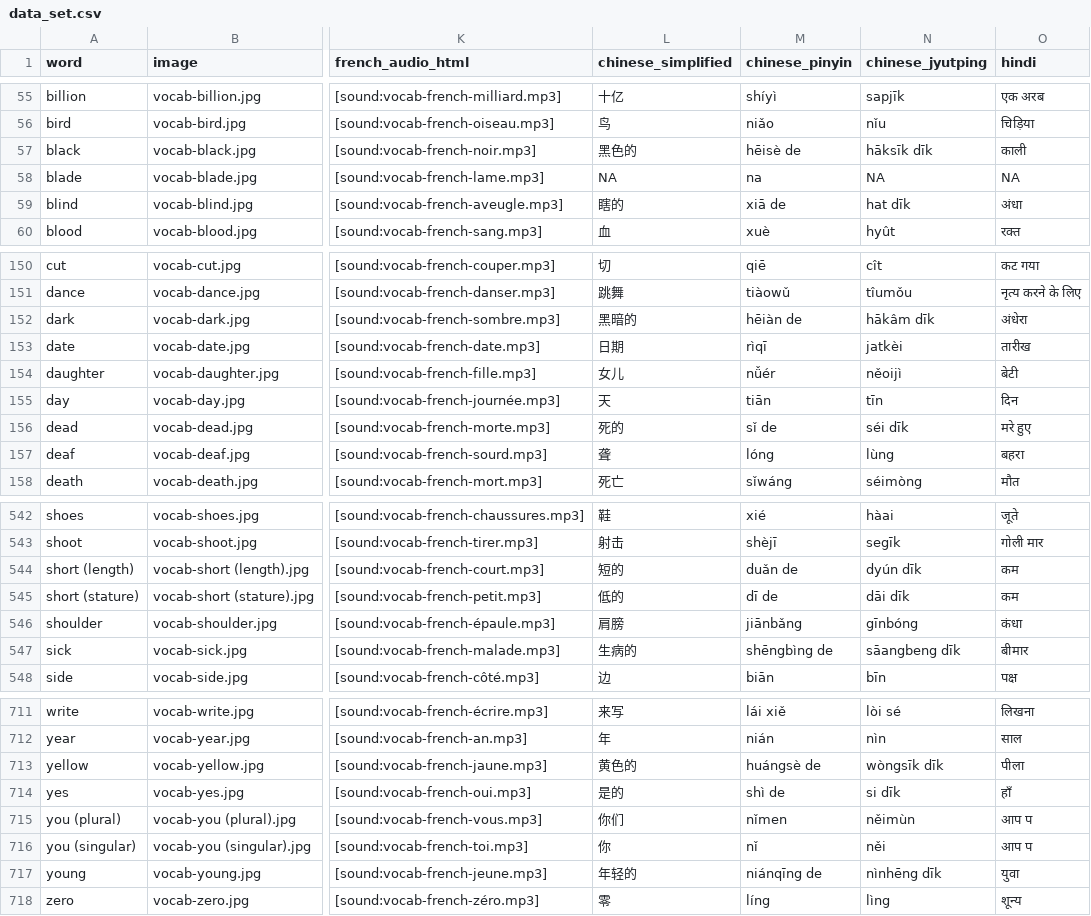
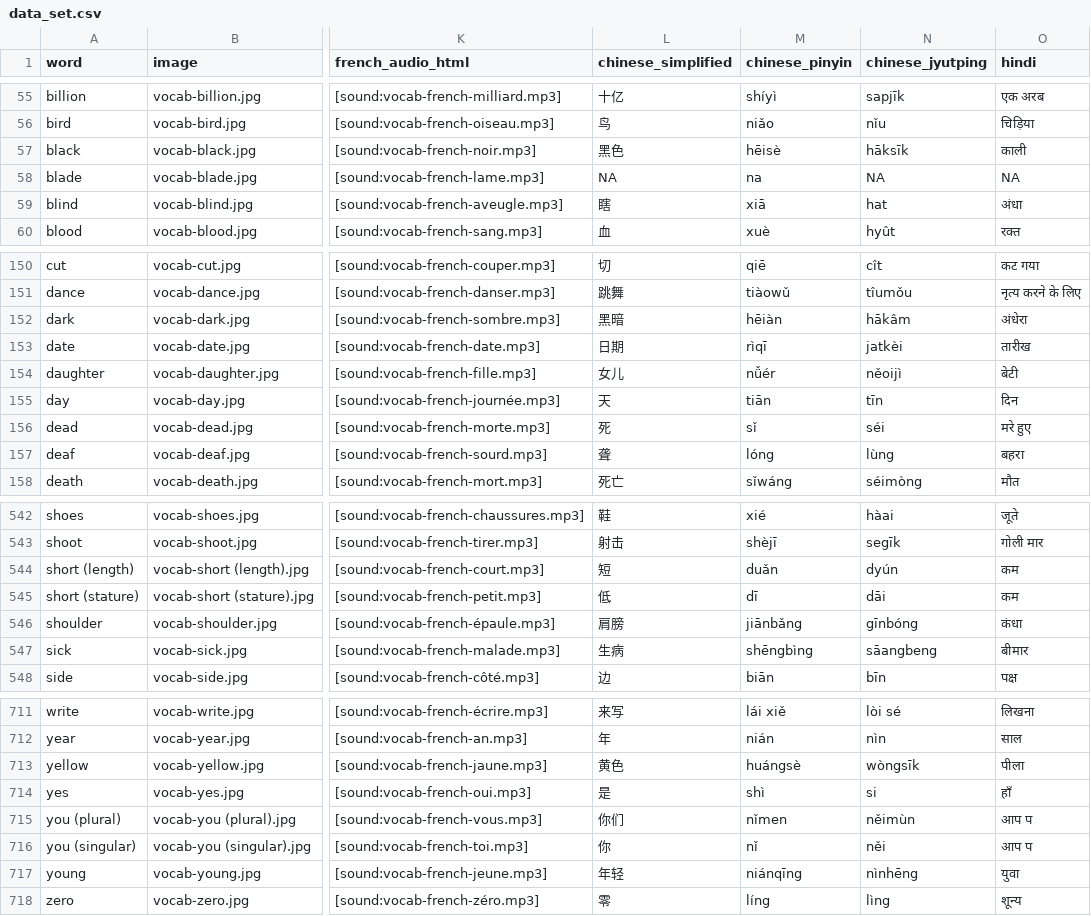
Before and after one commit to danimedi/vocabulaRy, a CSV file: data/data_set.csv, drawn as a sheet; only a part is shown, gaps mark what is left out; the diff covers the shown part only; the diff names each change by its address in the sheet, - before the commit and + after, or states it on an @@ line.

Commit message:
remove 'de' at the end of a lot of words in Chinese

```diff
--- a/data/data_set.csv
+++ b/data/data_set.csv
-L57 (chinese_simplified): 黑色的
+L57 (chinese_simplified): 黑色
-M57 (chinese_pinyin): hēisè de
+M57 (chinese_pinyin): hēisè
-N57 (chinese_jyutping): hāksīk dīk
+N57 (chinese_jyutping): hāksīk
-L59 (chinese_simplified): 瞎的
+L59 (chinese_simplified): 瞎
-M59 (chinese_pinyin): xiā de
+M59 (chinese_pinyin): xiā
-N59 (chinese_jyutping): hat dīk
+N59 (chinese_jyutping): hat
-L152 (chinese_simplified): 黑暗的
+L152 (chinese_simplified): 黑暗
-M152 (chinese_pinyin): hēiàn de
+M152 (chinese_pinyin): hēiàn
-N152 (chinese_jyutping): hākâm dīk
+N152 (chinese_jyutping): hākâm
-L156 (chinese_simplified): 死的
+L156 (chinese_simplified): 死
-M156 (chinese_pinyin): sǐ de
+M156 (chinese_pinyin): sǐ
-N156 (chinese_jyutping): séi dīk
+N156 (chinese_jyutping): séi
-L544 (chinese_simplified): 短的
+L544 (chinese_simplified): 短
-M544 (chinese_pinyin): duǎn de
+M544 (chinese_pinyin): duǎn
-N544 (chinese_jyutping): dyún dīk
+N544 (chinese_jyutping): dyún
-L545 (chinese_simplified): 低的
+L545 (chinese_simplified): 低
-M545 (chinese_pinyin): dī de
+M545 (chinese_pinyin): dī
-N545 (chinese_jyutping): dāi dīk
+N545 (chinese_jyutping): dāi
-L547 (chinese_simplified): 生病的
+L547 (chinese_simplified): 生病
-M547 (chinese_pinyin): shēngbìng de
+M547 (chinese_pinyin): shēngbìng
-N547 (chinese_jyutping): sāangbeng dīk
+N547 (chinese_jyutping): sāangbeng
-L713 (chinese_simplified): 黄色的
+L713 (chinese_simplified): 黄色
-M713 (chinese_pinyin): huángsè de
+M713 (chinese_pinyin): huángsè
-N713 (chinese_jyutping): wòngsīk dīk
+N713 (chinese_jyutping): wòngsīk
-L714 (chinese_simplified): 是的
+L714 (chinese_simplified): 是
-M714 (chinese_pinyin): shì de
+M714 (chinese_pinyin): shì
-N714 (chinese_jyutping): si dīk
+N714 (chinese_jyutping): si
-L717 (chinese_simplified): 年轻的
+L717 (chinese_simplified): 年轻
-M717 (chinese_pinyin): niánqīng de
+M717 (chinese_pinyin): niánqīng
-N717 (chinese_jyutping): nìnhēng dīk
+N717 (chinese_jyutping): nìnhēng
```
Also changed, not shown: 75 edited cells elsewhere in this file.
